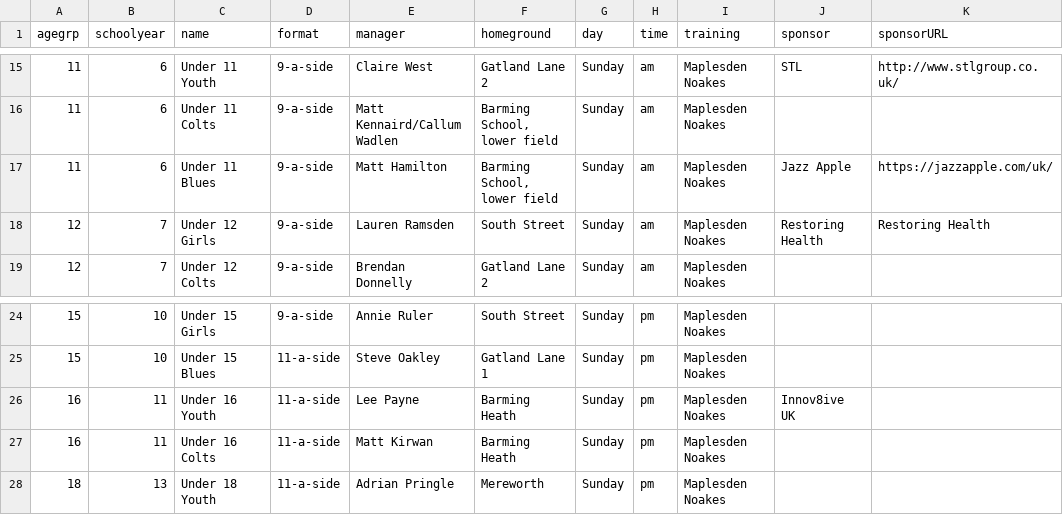
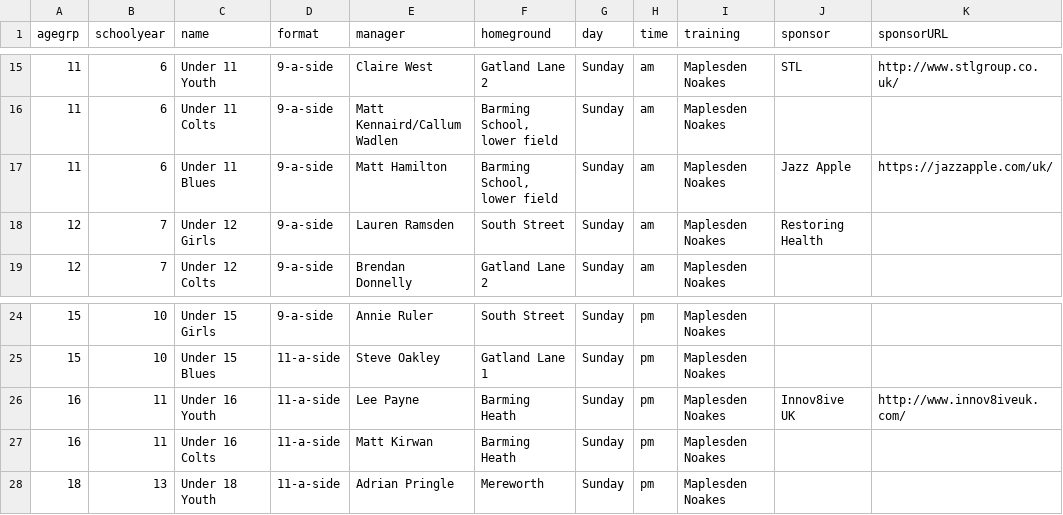
Before and after one commit to Pam-BYFC/BYFC.github.io, a CSV file: _data/teams.csv, drawn as a sheet; only a part is shown, gaps mark what is left out.

Commit message:
updated innova8ive sponsor URL

```diff
--- a/_data/teams.csv
+++ b/_data/teams.csv
@@ -17,3 +17,3 @@ agegrp,schoolyear,name,format,manager,homeground,day,time,training,sponsor,spons
 11,6,Under 11 Blues,9-a-side,Matt Hamilton,"Barming School, lower field",Sunday ,am,Maplesden Noakes,Jazz Apple,https://jazzapple.com/uk/
-12,7,Under 12 Girls,9-a-side,Lauren Ramsden,South Street,Sunday ,am,Maplesden Noakes,Restoring Health,Restoring Health
+12,7,Under 12 Girls,9-a-side,Lauren Ramsden,South Street,Sunday ,am,Maplesden Noakes,Restoring Health,
 12,7,Under 12 Colts,9-a-side,Brendan Donnelly,Gatland Lane 2,Sunday ,am,Maplesden Noakes,,
@@ -25,3 +25,3 @@ agegrp,schoolyear,name,format,manager,homeground,day,time,training,sponsor,spons
 15,10,Under 15 Blues,11-a-side,Steve Oakley,Gatland Lane 1,Sunday ,pm,Maplesden Noakes,,
-16,11,Under 16 Youth,11-a-side,Lee Payne,Barming Heath,Sunday,pm,Maplesden Noakes,Innov8ive UK,
+16,11,Under 16 Youth,11-a-side,Lee Payne,Barming Heath,Sunday,pm,Maplesden Noakes,Innov8ive UK,http://www.innov8iveuk.com/
 16,11,Under 16 Colts,11-a-side,Matt Kirwan,Barming Heath,Sunday,pm,Maplesden Noakes,,
```
